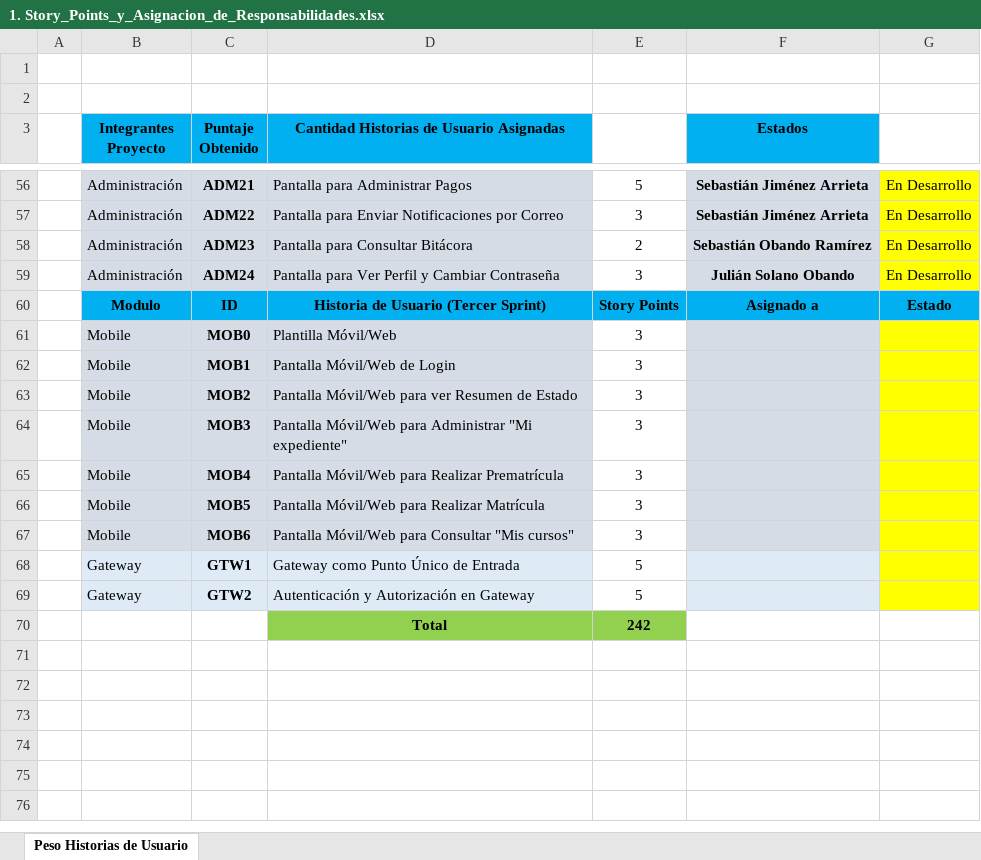
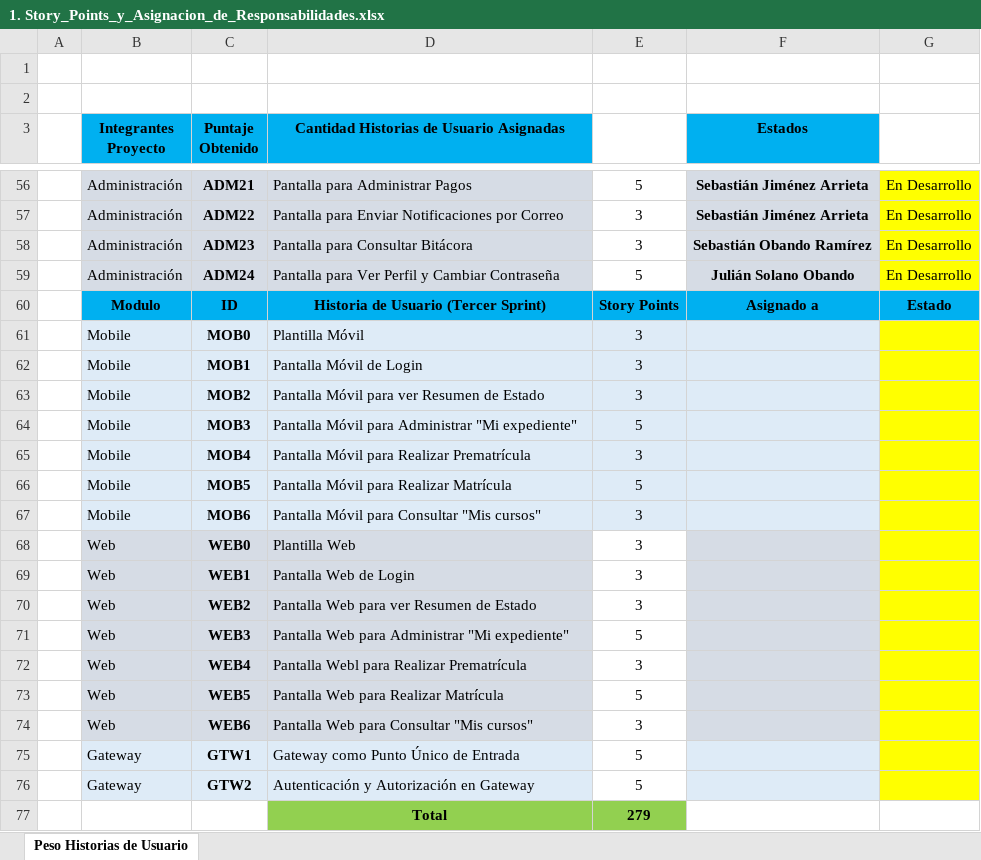
Before and after one commit to AskingManCode/MetaU, an Excel workbook: Documentacion/1. Story_Points_y_Asignacion_de_Responsabilidades.xlsx, sheet Peso Historias de Usuario, drawn as a sheet; only a part is shown, gaps mark what is left out; values as stored, in another font and other column widths than the file's, no borders; conditional formats not drawn; addresses are those after the commit; the diff covers the shown part only; the diff names each change by its address in the sheet, - before the commit and + after, or states it on an @@ line.

Commit message:
Docs: Agregado puntaje final de story points, también se ha realizado la distribución de responsabilidades pensando solamente en la carga del segundo sprint

```diff
--- a/Documentacion/1. Story_Points_y_Asignacion_de_Responsabilidades.xlsx (sheet Peso Historias de Usuario)
+++ b/Documentacion/1. Story_Points_y_Asignacion_de_Responsabilidades.xlsx (sheet Peso Historias de Usuario)
-E58: 2
+E58: 3
-E59: 3
+E59: 5
-D61: Plantilla Móvil/Web
+D61: Plantilla Móvil
-E61:E67 fill: none
+E61:E67 fill: #DEEBF7
-D62: Pantalla Móvil/Web de Login
+D62: Pantalla Móvil de Login
-D63: Pantalla Móvil/Web para ver Resumen de Estado
+D63: Pantalla Móvil para ver Resumen de Estado
-D64: Pantalla Móvil/Web para Administrar…
+D64: Pantalla Móvil para Administrar…
-E64: 3
+E64: 5
-D65: Pantalla Móvil/Web para Realizar Prematrícula
+D65: Pantalla Móvil para Realizar Prematrícula
-D66: Pantalla Móvil/Web para Realizar Matrícula
+D66: Pantalla Móvil para Realizar Matrícula
-E66: 3
+E66: 5
-D67: Pantalla Móvil/Web para Consultar "Mis cursos"
+D67: Pantalla Móvil para Consultar "Mis cursos"
+row 68:  | Web | WEB0 | Plantilla Web | 3
+row 69:  | Web | WEB1 | Pantalla Web de Login | 3
+row 70:  | Web | WEB2 | Pantalla Web para ver Resumen de Estado | 3
+row 71:  | Web | WEB3 | Pantalla Web para Administrar "Mi expediente" | 5
+row 72:  | Web | WEB4 | Pantalla Webl para Realizar Prematrícula | 3
+row 73:  | Web | WEB5 | Pantalla Web para Realizar Matrícula | 5
+row 74:  | Web | WEB6 | Pantalla Web para Consultar "Mis cursos" | 3
-E77: 242
+E77: 279
```
Also changed, not shown: 2 added rows, 2 removed rows and 6 edited cells elsewhere in this sheet, formulas that keep their value.
